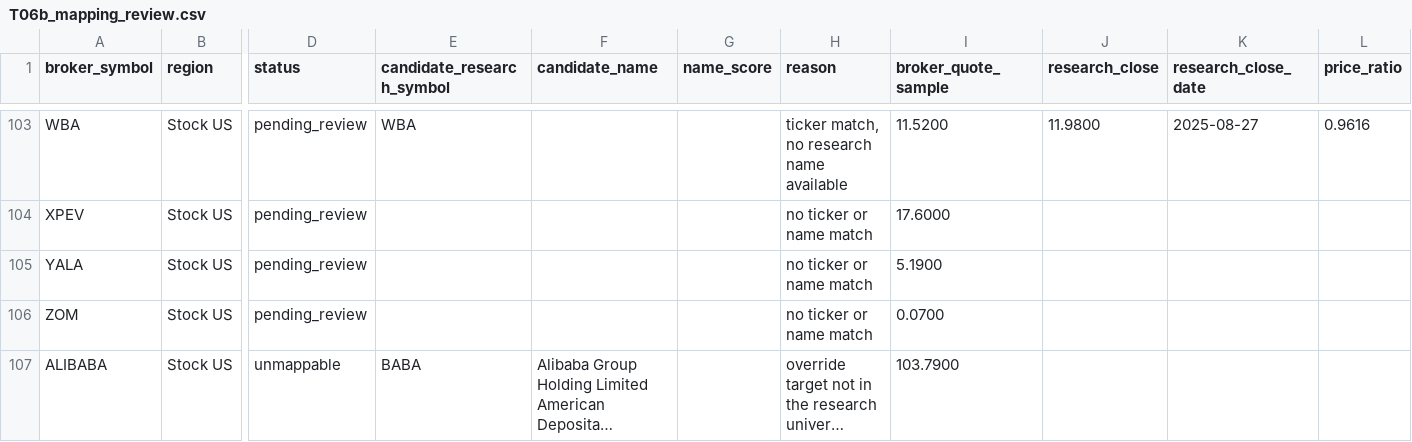
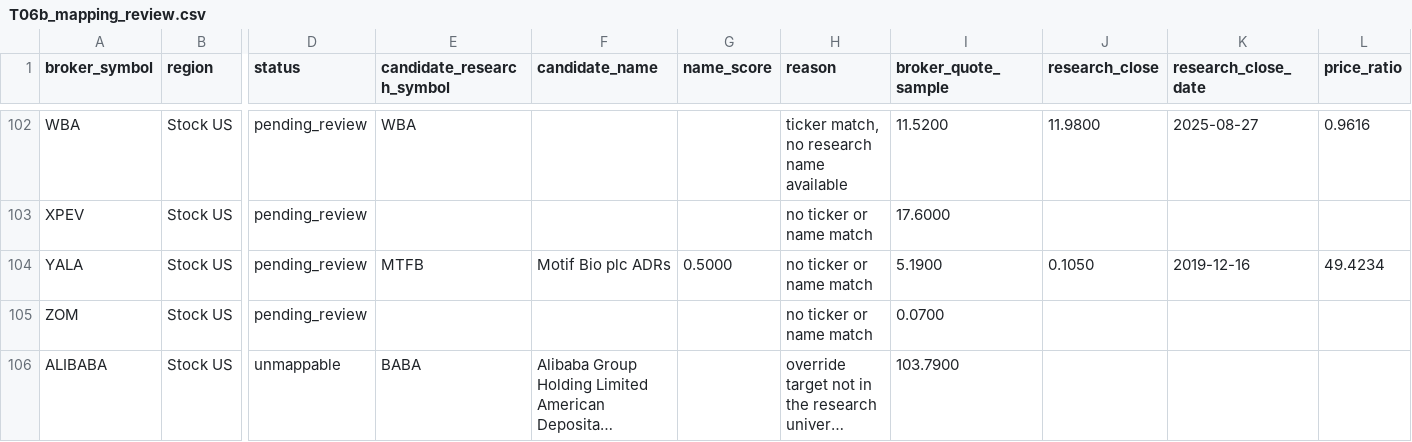
Before and after one commit to AmerQuant/strategy-factory, a CSV file: docs/reviews/T06b_mapping_review.csv, drawn as a sheet; only a part is shown, gaps mark what is left out; long unchanged cells end in …; addresses are those after the commit; the diff covers the shown part only; the diff names each change by its address in the sheet, - before the commit and + after, or states it on an @@ line.

```diff
--- a/docs/reviews/T06b_mapping_review.csv
+++ b/docs/reviews/T06b_mapping_review.csv
-E104 (candidate_research_symbol): (empty)
+E104 (candidate_research_symbol): MTFB
-F104 (candidate_name): (empty)
+F104 (candidate_name): Motif Bio plc ADRs
-G104 (name_score): (empty)
+G104 (name_score): 0.5000
-J104 (research_close): (empty)
+J104 (research_close): 0.1050
-K104 (research_close_date): (empty)
+K104 (research_close_date): 2019-12-16
-L104 (price_ratio): (empty)
+L104 (price_ratio): 49.4234
```
Also changed, not shown: 1 removed row and 36 edited cells elsewhere in this file, configs/costs/moneta/symbol_map.csv, 5 other files.
